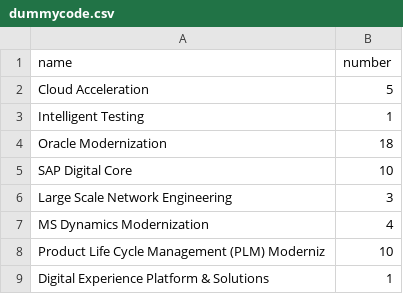
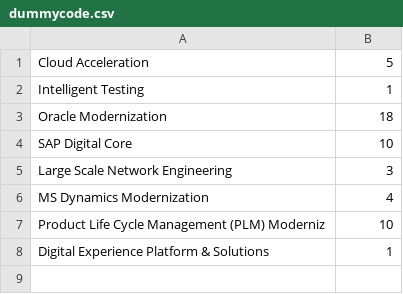
Before and after one commit to Dhehfuri99/test, a CSV file: dummycode.csv, drawn as a sheet; the diff names each change by its address in the sheet, - before the commit and + after, or states it on an @@ line.

Commit message:
update

```diff
--- a/dummycode.csv
+++ b/dummycode.csv
-row 1: name | number
```
